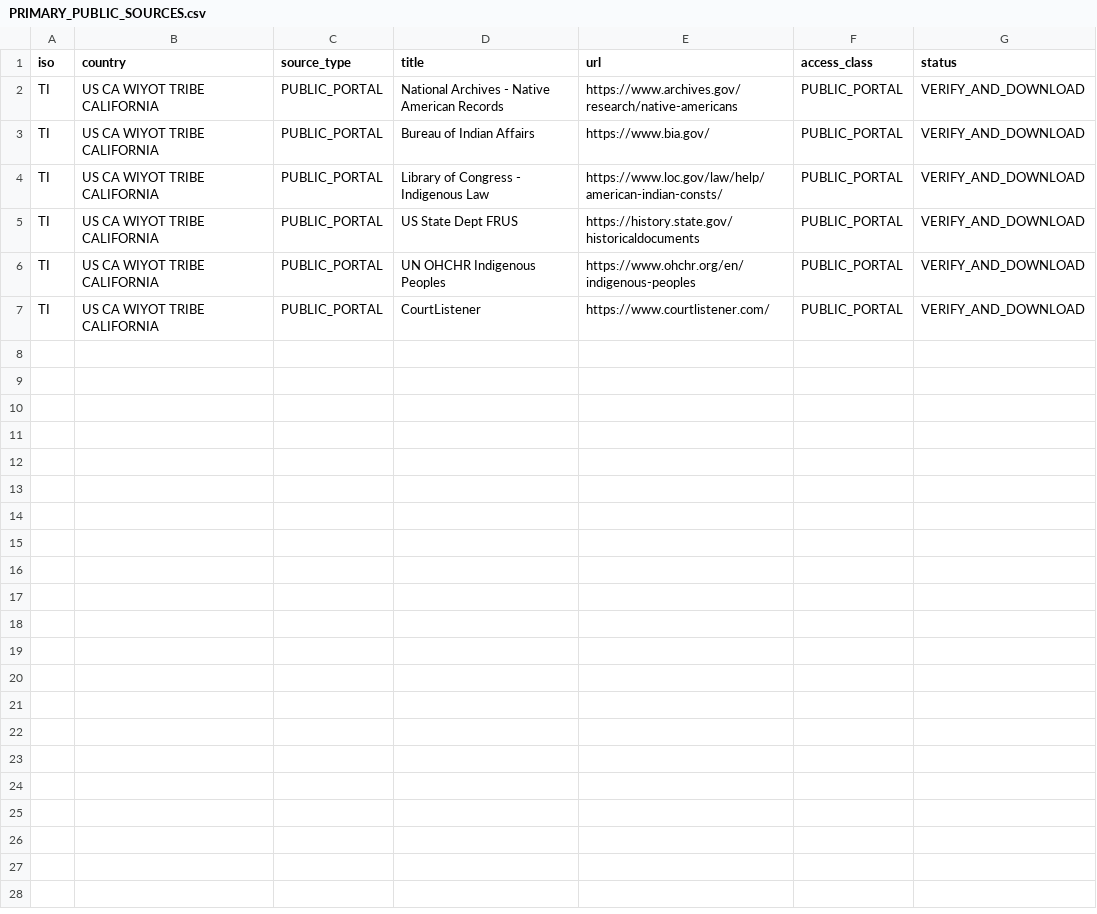
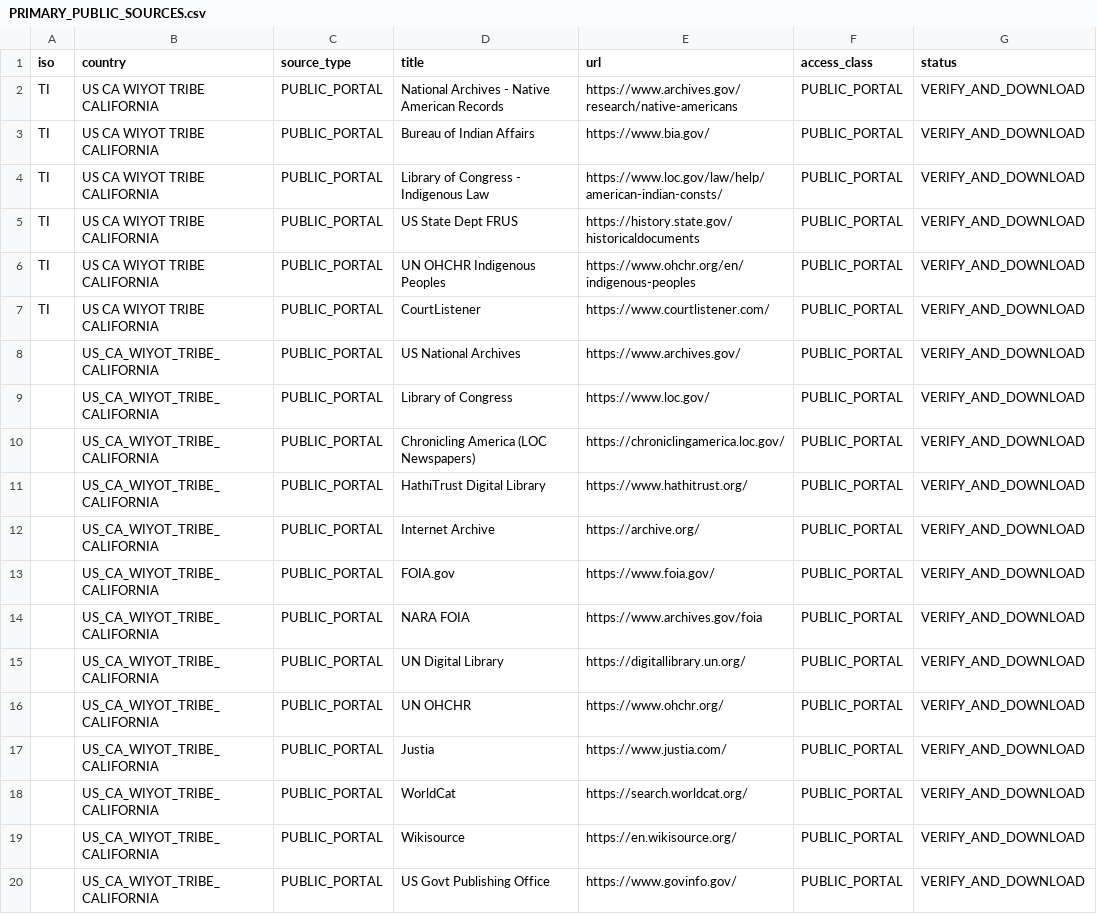
Before and after one commit to GlobalRestitutionAlliance/turtle-island-us-ca-wiyot-tribe-california-master-litigation, a CSV file: 03_Evidentiary_Exhibits/PRIMARY_PUBLIC_SOURCES.csv, drawn as a sheet.

Commit message:
Expand primary public source registries (Batch 2)

```diff
--- a/03_Evidentiary_Exhibits/PRIMARY_PUBLIC_SOURCES.csv
+++ b/03_Evidentiary_Exhibits/PRIMARY_PUBLIC_SOURCES.csv
@@ -7 +7,14 @@ TI,US CA WIYOT TRIBE CALIFORNIA,PUBLIC_PORTAL,UN OHCHR Indigenous Peoples,https:
 TI,US CA WIYOT TRIBE CALIFORNIA,PUBLIC_PORTAL,CourtListener,https://www.courtlistener.com/,PUBLIC_PORTAL,VERIFY_AND_DOWNLOAD
+,US_CA_WIYOT_TRIBE_CALIFORNIA,PUBLIC_PORTAL,US National Archives,https://www.archives.gov/,PUBLIC_PORTAL,VERIFY_AND_DOWNLOAD
+,US_CA_WIYOT_TRIBE_CALIFORNIA,PUBLIC_PORTAL,Library of Congress,https://www.loc.gov/,PUBLIC_PORTAL,VERIFY_AND_DOWNLOAD
+,US_CA_WIYOT_TRIBE_CALIFORNIA,PUBLIC_PORTAL,Chronicling America (LOC Newspapers),https://chroniclingamerica.loc.gov/,PUBLIC_PORTAL,VERIFY_AND_DOWNLOAD
+,US_CA_WIYOT_TRIBE_CALIFORNIA,PUBLIC_PORTAL,HathiTrust Digital Library,https://www.hathitrust.org/,PUBLIC_PORTAL,VERIFY_AND_DOWNLOAD
+,US_CA_WIYOT_TRIBE_CALIFORNIA,PUBLIC_PORTAL,Internet Archive,https://archive.org/,PUBLIC_PORTAL,VERIFY_AND_DOWNLOAD
+,US_CA_WIYOT_TRIBE_CALIFORNIA,PUBLIC_PORTAL,FOIA.gov,https://www.foia.gov/,PUBLIC_PORTAL,VERIFY_AND_DOWNLOAD
+,US_CA_WIYOT_TRIBE_CALIFORNIA,PUBLIC_PORTAL,NARA FOIA,https://www.archives.gov/foia,PUBLIC_PORTAL,VERIFY_AND_DOWNLOAD
+,US_CA_WIYOT_TRIBE_CALIFORNIA,PUBLIC_PORTAL,UN Digital Library,https://digitallibrary.un.org/,PUBLIC_PORTAL,VERIFY_AND_DOWNLOAD
+,US_CA_WIYOT_TRIBE_CALIFORNIA,PUBLIC_PORTAL,UN OHCHR,https://www.ohchr.org/,PUBLIC_PORTAL,VERIFY_AND_DOWNLOAD
+,US_CA_WIYOT_TRIBE_CALIFORNIA,PUBLIC_PORTAL,Justia,https://www.justia.com/,PUBLIC_PORTAL,VERIFY_AND_DOWNLOAD
+,US_CA_WIYOT_TRIBE_CALIFORNIA,PUBLIC_PORTAL,WorldCat,https://search.worldcat.org/,PUBLIC_PORTAL,VERIFY_AND_DOWNLOAD
+,US_CA_WIYOT_TRIBE_CALIFORNIA,PUBLIC_PORTAL,Wikisource,https://en.wikisource.org/,PUBLIC_PORTAL,VERIFY_AND_DOWNLOAD
+,US_CA_WIYOT_TRIBE_CALIFORNIA,PUBLIC_PORTAL,US Govt Publishing Office,https://www.govinfo.gov/,PUBLIC_PORTAL,VERIFY_AND_DOWNLOAD
```
Also changed, not shown: 2 other files.
